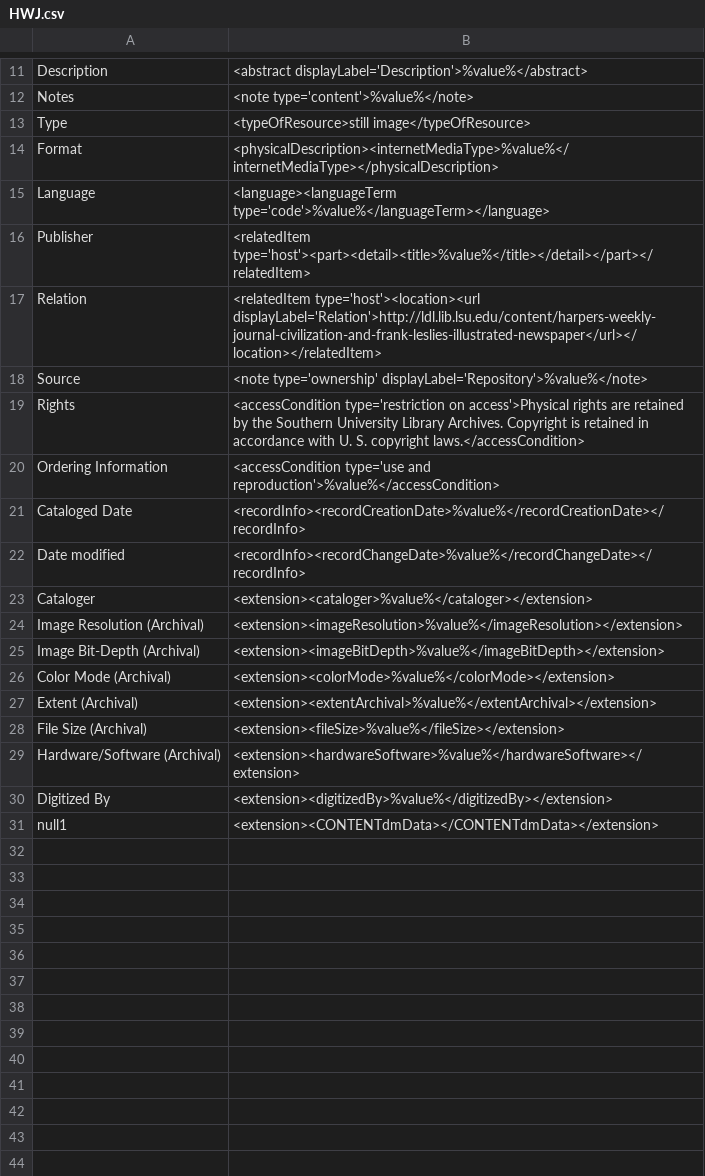
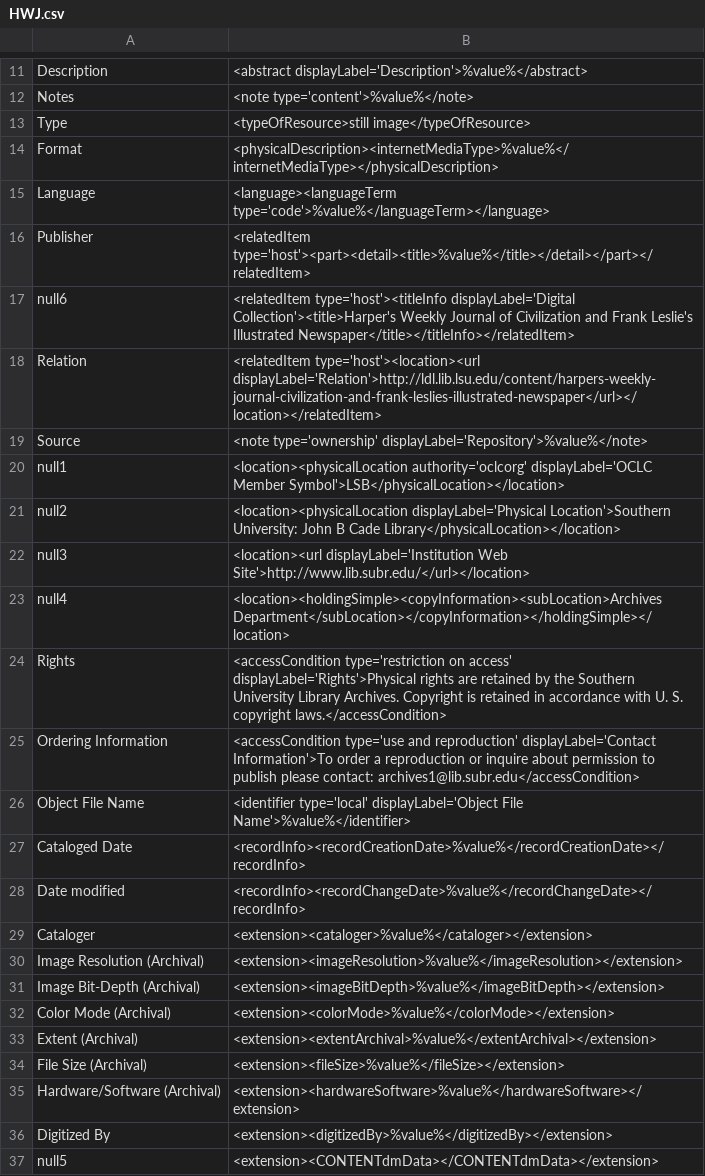
Before and after one commit to rtilla1/mik, a CSV file: extras/lsu/mappings_files/HWJ.csv, drawn as a sheet; only a part is shown, gaps mark what is left out.

Commit message:
revised mappings with updated location info and collection name

```diff
--- a/extras/lsu/mappings_files/HWJ.csv
+++ b/extras/lsu/mappings_files/HWJ.csv
@@ -16,6 +16,12 @@ Language,"<language><languageTerm type='code'>%value%</languageTerm></language>"
 Publisher,"<relatedItem type='host'><part><detail><title>%value%</title></detail></part></relatedItem>"
+null6,"<relatedItem type='host'><titleInfo displayLabel='Digital Collection'><title>Harper's Weekly Journal of Civilization and Frank Leslie's Illustrated Newspaper</title></titleInfo></relatedItem>"
 Relation,"<relatedItem type='host'><location><url displayLabel='Relation'>http://ldl.lib.lsu.edu/content/harpers-weekly-journal-civilization-and-frank-leslies-illustrated-newspaper</url></location></relatedItem>"
 Source,"<note type='ownership' displayLabel='Repository'>%value%</note>"
-Rights,"<accessCondition type='restriction on access'>Physical rights are retained by the Southern University Library Archives. Copyright is retained in accordance with U. S. copyright laws.</accessCondition>"
-Ordering Information,"<accessCondition type='use and reproduction'>%value%</accessCondition>"
+null1,"<location><physicalLocation authority='oclcorg' displayLabel='OCLC Member Symbol'>LSB</physicalLocation></location>"
+null2,"<location><physicalLocation displayLabel='Physical Location'>Southern University: John B Cade Library</physicalLocation></location>"
+null3,"<location><url displayLabel='Institution Web Site'>http://www.lib.subr.edu/</url></location>"
+null4,"<location><holdingSimple><copyInformation><subLocation>Archives Department</subLocation></copyInformation></holdingSimple></location>"
+Rights,"<accessCondition type='restriction on access' displayLabel='Rights'>Physical rights are retained by the Southern University Library Archives. Copyright is retained in accordance with U. S. copyright laws.</accessCondition>"
+Ordering Information,"<accessCondition type='use and reproduction' displayLabel='Contact Information'>To order a reproduction or inquire about permission to publish please contact: archives1@lib.subr.edu</accessCondition>"
+Object File Name,"<identifier type='local' displayLabel='Object File Name'>%value%</identifier>"
 Cataloged Date,"<recordInfo><recordCreationDate>%value%</recordCreationDate></recordInfo>"
@@ -30,2 +36,2 @@ Hardware/Software (Archival),"<extension><hardwareSoftware>%value%</hardwareSoft
 Digitized By,"<extension><digitizedBy>%value%</digitizedBy></extension>"
-null1,"<extension><CONTENTdmData></CONTENTdmData></extension>"
+null5,"<extension><CONTENTdmData></CONTENTdmData></extension>"
```
Also changed, not shown: extras/lsu/mappings_files/LHC.csv, extras/lsu/mappings_files/LPS.csv, 9 other files.
